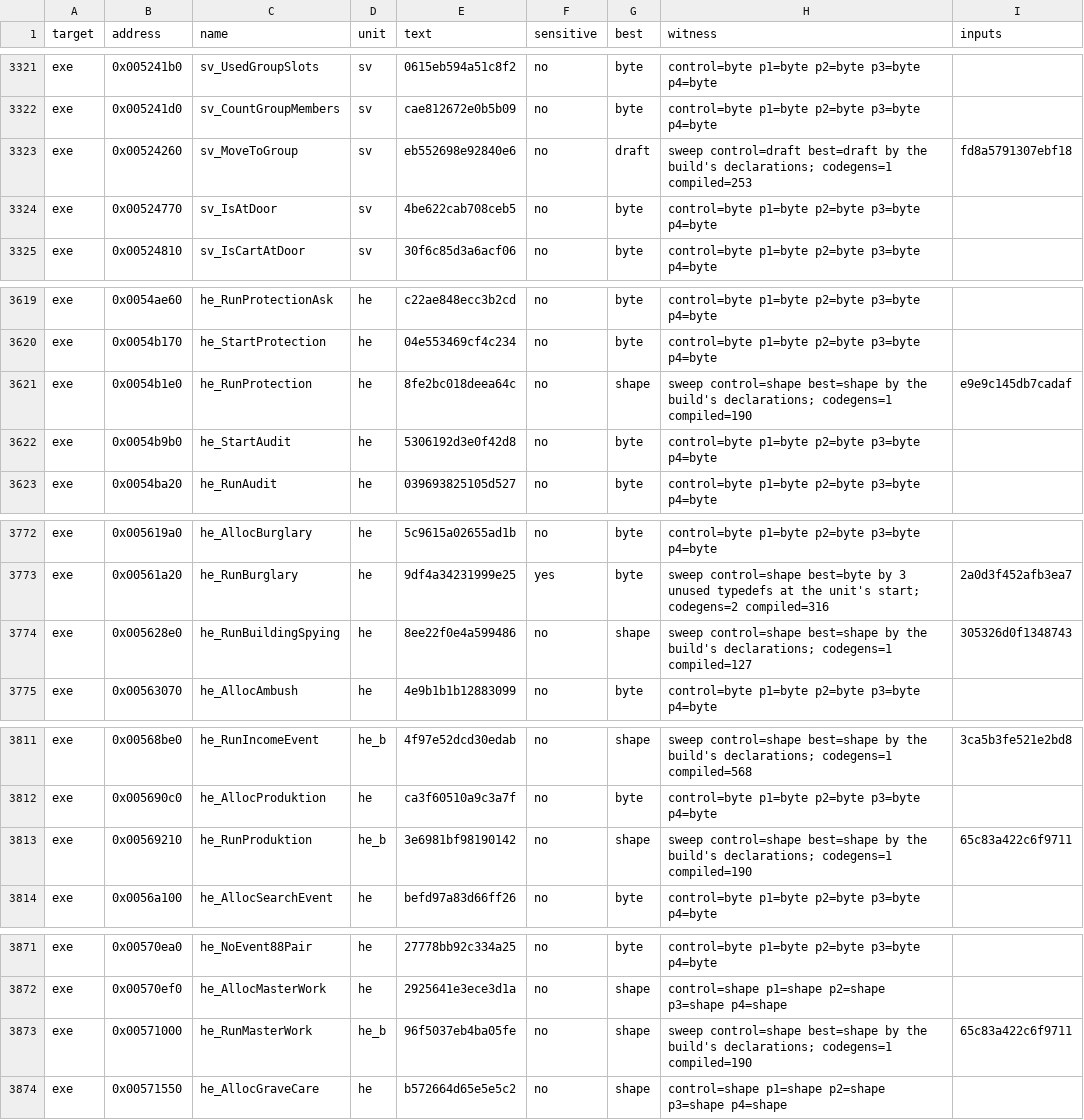
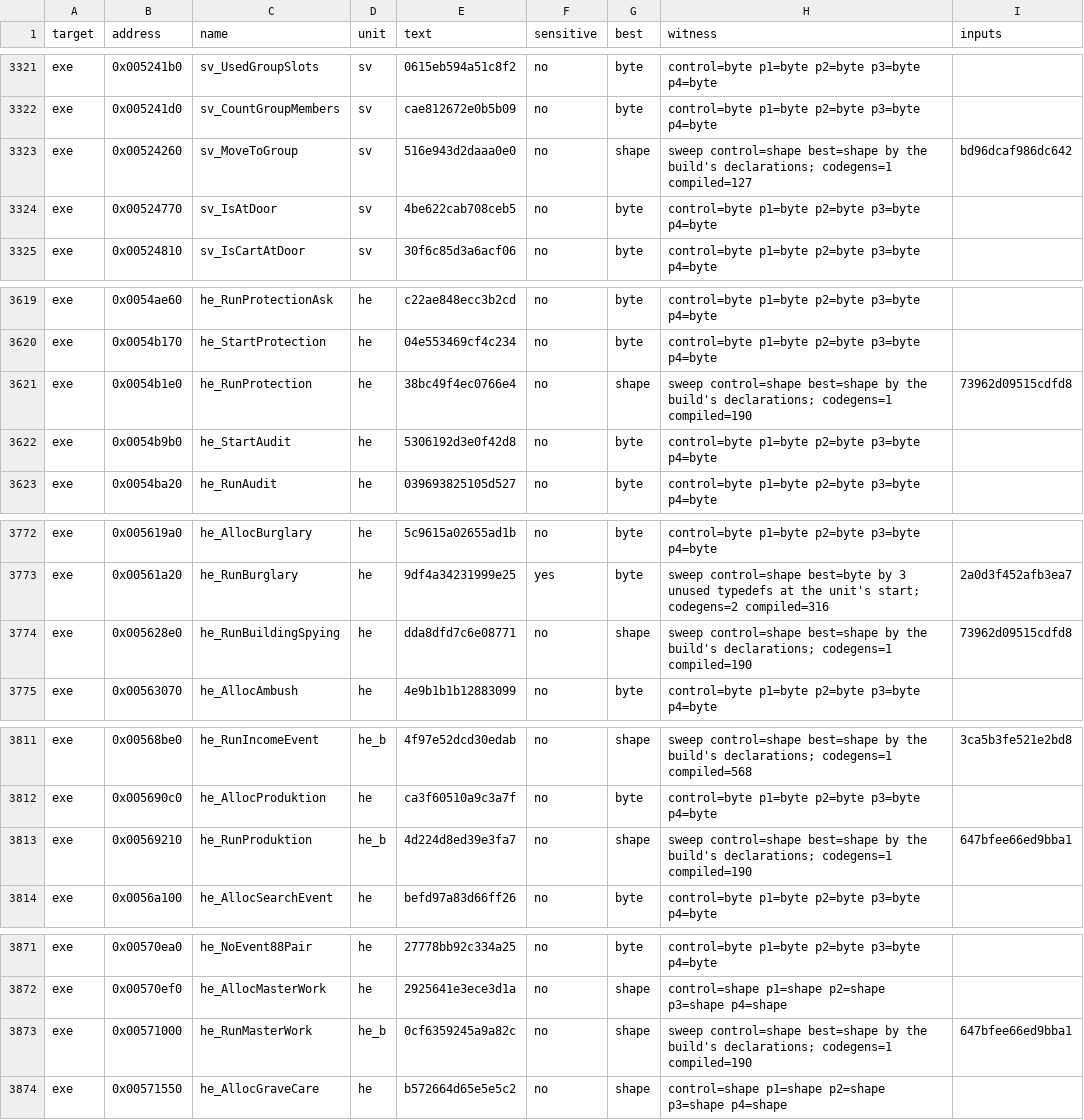
Before and after one commit to guildhaus/reguild, a TSV file: ledger/tiebreak.tsv, drawn as a sheet; only a part is shown, gaps mark what is left out.

```diff
--- a/ledger/tiebreak.tsv
+++ b/ledger/tiebreak.tsv
@@ -3322,3 +3322,3 @@ exe	0x005241b0	sv_UsedGroupSlots	sv	0615eb594a51c8f2	no	byte	control=byte p1=byt
 exe	0x005241d0	sv_CountGroupMembers	sv	cae812672e0b5b09	no	byte	control=byte p1=byte p2=byte p3=byte p4=byte	
-exe	0x00524260	sv_MoveToGroup	sv	eb552698e92840e6	no	draft	sweep control=draft best=draft by the build's declarations; codegens=1 compiled=253	fd8a5791307ebf18
+exe	0x00524260	sv_MoveToGroup	sv	516e943d2daaa0e0	no	shape	sweep control=shape best=shape by the build's declarations; codegens=1 compiled=127	bd96dcaf986dc642
 exe	0x00524770	sv_IsAtDoor	sv	4be622cab708ceb5	no	byte	control=byte p1=byte p2=byte p3=byte p4=byte	
@@ -3620,3 +3620,3 @@ exe	0x0054ae60	he_RunProtectionAsk	he	c22ae848ecc3b2cd	no	byte	control=byte p1=b
 exe	0x0054b170	he_StartProtection	he	04e553469cf4c234	no	byte	control=byte p1=byte p2=byte p3=byte p4=byte	
-exe	0x0054b1e0	he_RunProtection	he	8fe2bc018deea64c	no	shape	sweep control=shape best=shape by the build's declarations; codegens=1 compiled=190	e9e9c145db7cadaf
+exe	0x0054b1e0	he_RunProtection	he	38bc49f4ec0766e4	no	shape	sweep control=shape best=shape by the build's declarations; codegens=1 compiled=190	73962d09515cdfd8
 exe	0x0054b9b0	he_StartAudit	he	5306192d3e0f42d8	no	byte	control=byte p1=byte p2=byte p3=byte p4=byte	
@@ -3773,3 +3773,3 @@ exe	0x005619a0	he_AllocBurglary	he	5c9615a02655ad1b	no	byte	control=byte p1=byte
 exe	0x00561a20	he_RunBurglary	he	9df4a34231999e25	yes	byte	sweep control=shape best=byte by 3 unused typedefs at the unit's start; codegens=2 compiled=316	2a0d3f452afb3ea7
-exe	0x005628e0	he_RunBuildingSpying	he	8ee22f0e4a599486	no	shape	sweep control=shape best=shape by the build's declarations; codegens=1 compiled=127	305326d0f1348743
+exe	0x005628e0	he_RunBuildingSpying	he	dda8dfd7c6e08771	no	shape	sweep control=shape best=shape by the build's declarations; codegens=1 compiled=190	73962d09515cdfd8
 exe	0x00563070	he_AllocAmbush	he	4e9b1b1b12883099	no	byte	control=byte p1=byte p2=byte p3=byte p4=byte	
@@ -3812,3 +3812,3 @@ exe	0x00568be0	he_RunIncomeEvent	he_b	4f97e52dcd30edab	no	shape	sweep control=sh
 exe	0x005690c0	he_AllocProduktion	he	ca3f60510a9c3a7f	no	byte	control=byte p1=byte p2=byte p3=byte p4=byte	
-exe	0x00569210	he_RunProduktion	he_b	3e6981bf98190142	no	shape	sweep control=shape best=shape by the build's declarations; codegens=1 compiled=190	65c83a422c6f9711
+exe	0x00569210	he_RunProduktion	he_b	4d224d8ed39e3fa7	no	shape	sweep control=shape best=shape by the build's declarations; codegens=1 compiled=190	647bfee66ed9bba1
 exe	0x0056a100	he_AllocSearchEvent	he	befd97a83d66ff26	no	byte	control=byte p1=byte p2=byte p3=byte p4=byte	
@@ -3872,3 +3872,3 @@ exe	0x00570ea0	he_NoEvent88Pair	he	27778bb92c334a25	no	byte	control=byte p1=byte
 exe	0x00570ef0	he_AllocMasterWork	he	2925641e3ece3d1a	no	shape	control=shape p1=shape p2=shape p3=shape p4=shape	
-exe	0x00571000	he_RunMasterWork	he_b	96f5037eb4ba05fe	no	shape	sweep control=shape best=shape by the build's declarations; codegens=1 compiled=190	65c83a422c6f9711
+exe	0x00571000	he_RunMasterWork	he_b	0cf6359245a9a82c	no	shape	sweep control=shape best=shape by the build's declarations; codegens=1 compiled=190	647bfee66ed9bba1
 exe	0x00571550	he_AllocGraveCare	he	b572664d65e5e5c2	no	shape	control=shape p1=shape p2=shape p3=shape p4=shape	
```
Also changed, not shown: 8 other files.
